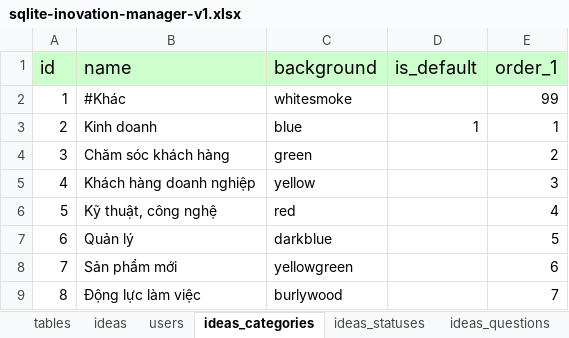
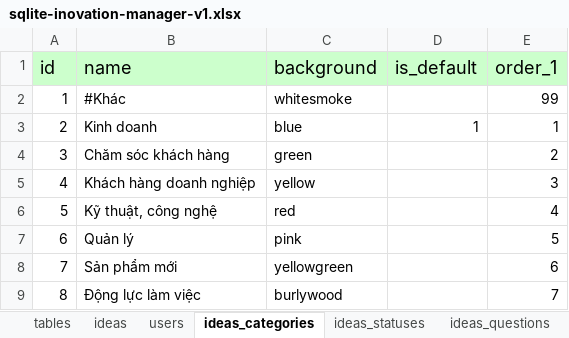
Before and after one commit to nvdinh185/dinh-inovation, an Excel workbook: db/excel/sqlite-inovation-manager-v1.xlsx, sheet ideas_categories, drawn as a sheet; values as stored, in another font and other column widths than the file's, no borders; the diff names each change by its address in the sheet, - before the commit and + after, or states it on an @@ line.

```diff
--- a/db/excel/sqlite-inovation-manager-v1.xlsx (sheet ideas_categories)
+++ b/db/excel/sqlite-inovation-manager-v1.xlsx (sheet ideas_categories)
-C7 (background): darkblue
+C7 (background): pink
```
Also changed, not shown: sheet tables, sheet ideas, 5 other files.
